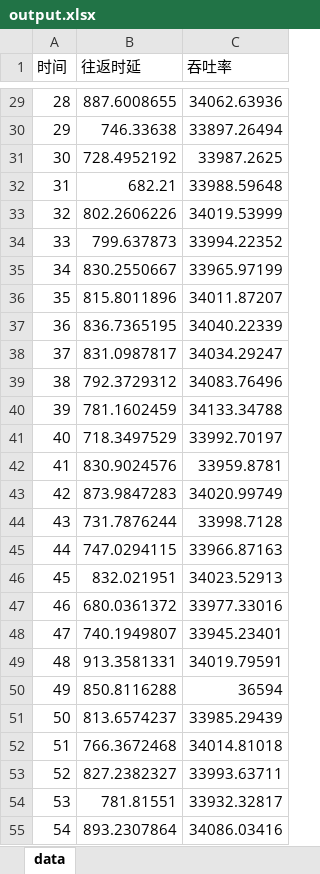
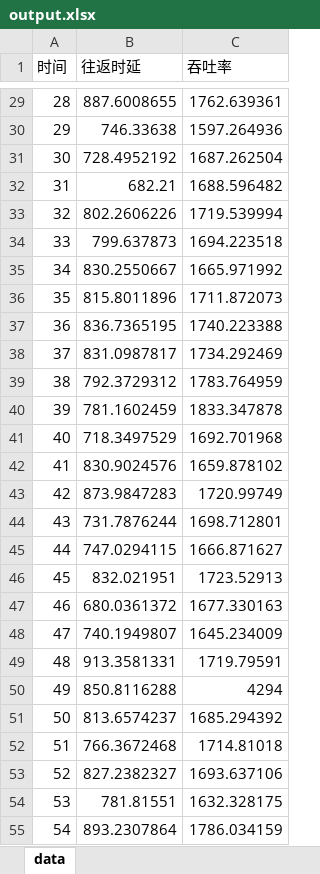
Before and after one commit to lxmliu2002/Computer_Network, an Excel workbook: lab3/lab3-2/report/output.xlsx, sheet data, drawn as a sheet; only a part is shown, gaps mark what is left out; values as stored, in another font and other column widths than the file's, no borders; charts and pictures not drawn; the diff covers the shown part only; the diff names each change by its address in the sheet, - before the commit and + after, or states it on an @@ line.

```diff
--- a/lab3/lab3-2/report/output.xlsx (sheet data)
+++ b/lab3/lab3-2/report/output.xlsx (sheet data)
-C29 (吞吐率): 34062.63936
+C29 (吞吐率): 1762.639361
-C30 (吞吐率): 33897.26494
+C30 (吞吐率): 1597.264936
-C31 (吞吐率): 33987.2625
+C31 (吞吐率): 1687.262504
-C32 (吞吐率): 33988.59648
+C32 (吞吐率): 1688.596482
-C33 (吞吐率): 34019.53999
+C33 (吞吐率): 1719.539994
-C34 (吞吐率): 33994.22352
+C34 (吞吐率): 1694.223518
-C35 (吞吐率): 33965.97199
+C35 (吞吐率): 1665.971992
-C36 (吞吐率): 34011.87207
+C36 (吞吐率): 1711.872073
-C37 (吞吐率): 34040.22339
+C37 (吞吐率): 1740.223388
-C38 (吞吐率): 34034.29247
+C38 (吞吐率): 1734.292469
-C39 (吞吐率): 34083.76496
+C39 (吞吐率): 1783.764959
-C40 (吞吐率): 34133.34788
+C40 (吞吐率): 1833.347878
-C41 (吞吐率): 33992.70197
+C41 (吞吐率): 1692.701968
-C42 (吞吐率): 33959.8781
+C42 (吞吐率): 1659.878102
-C43 (吞吐率): 34020.99749
+C43 (吞吐率): 1720.99749
-C44 (吞吐率): 33998.7128
+C44 (吞吐率): 1698.712801
-C45 (吞吐率): 33966.87163
+C45 (吞吐率): 1666.871627
-C46 (吞吐率): 34023.52913
+C46 (吞吐率): 1723.52913
-C47 (吞吐率): 33977.33016
+C47 (吞吐率): 1677.330163
-C48 (吞吐率): 33945.23401
+C48 (吞吐率): 1645.234009
-C49 (吞吐率): 34019.79591
+C49 (吞吐率): 1719.79591
-C50 (吞吐率): 36594
+C50 (吞吐率): 4294
-C51 (吞吐率): 33985.29439
+C51 (吞吐率): 1685.294392
-C52 (吞吐率): 34014.81018
+C52 (吞吐率): 1714.81018
-C53 (吞吐率): 33993.63711
+C53 (吞吐率): 1693.637106
-C54 (吞吐率): 33932.32817
+C54 (吞吐率): 1632.328175
-C55 (吞吐率): 34086.03416
+C55 (吞吐率): 1786.034159
```
Also changed, not shown: 973 edited cells elsewhere in this sheet, charts or pictures, 3 other files.
